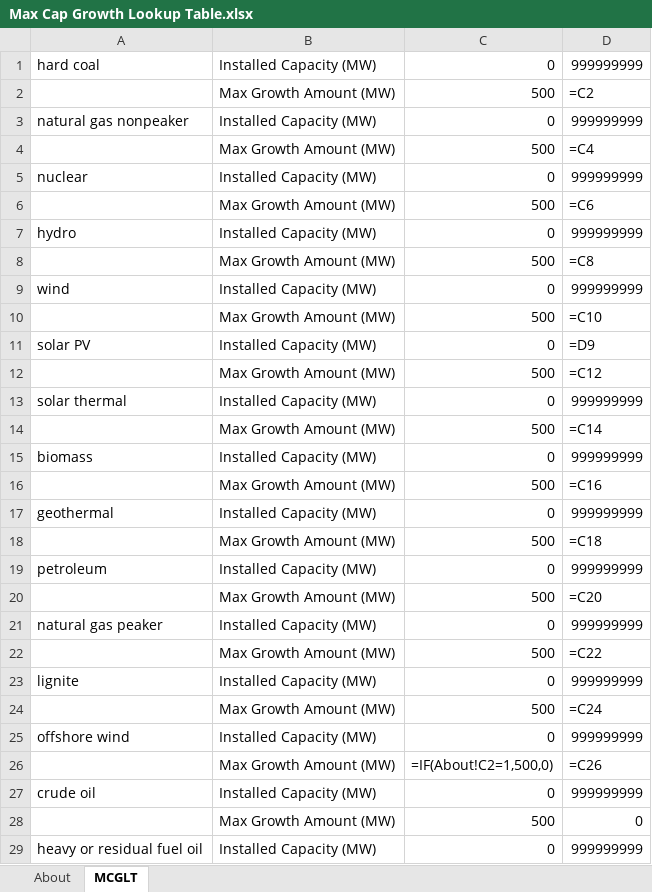
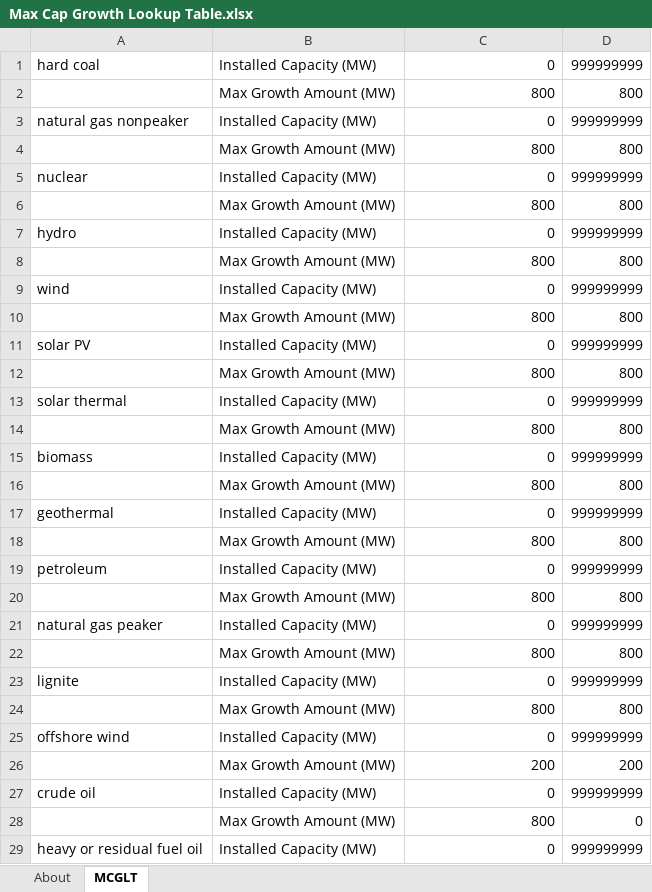
Before and after one commit to EnergyInnovation/eps-wisconsin, an Excel workbook: InputData/elec/MCGLT/Max Cap Growth Lookup Table.xlsx, sheet MCGLT, drawn as a sheet; only a part is shown; values as stored, in another font and other column widths than the file's, no borders; formulas without a stored value are shown as written; removed rows and columns are numbered as before the commit, all else as after; the diff covers the shown part only; the diff names each change by its address in the sheet, - before the commit and + after, or states it on an @@ line.

Commit message:
calibrated MCGLT

```diff
--- a/InputData/elec/MCGLT/Max Cap Growth Lookup Table.xlsx (sheet MCGLT)
+++ b/InputData/elec/MCGLT/Max Cap Growth Lookup Table.xlsx (sheet MCGLT)
-row 2:  | Max Growth Amount (MW) | 500 | =C2
+row 2:  | Max Growth Amount (MW) | 800 | 800
-row 4:  | Max Growth Amount (MW) | 500 | =C4
+row 4:  | Max Growth Amount (MW) | 800 | 800
-row 6:  | Max Growth Amount (MW) | 500 | =C6
+row 6:  | Max Growth Amount (MW) | 800 | 800
-row 8:  | Max Growth Amount (MW) | 500 | =C8
+row 8:  | Max Growth Amount (MW) | 800 | 800
-row 10:  | Max Growth Amount (MW) | 500 | =C10
+row 10:  | Max Growth Amount (MW) | 800 | 800
-D11: =D9
+D11: 999999999
-row 12:  | Max Growth Amount (MW) | 500 | =C12
+row 12:  | Max Growth Amount (MW) | 800 | 800
-row 14:  | Max Growth Amount (MW) | 500 | =C14
+row 14:  | Max Growth Amount (MW) | 800 | 800
-row 16:  | Max Growth Amount (MW) | 500 | =C16
+row 16:  | Max Growth Amount (MW) | 800 | 800
-row 18:  | Max Growth Amount (MW) | 500 | =C18
+row 18:  | Max Growth Amount (MW) | 800 | 800
-row 20:  | Max Growth Amount (MW) | 500 | =C20
+row 20:  | Max Growth Amount (MW) | 800 | 800
-row 22:  | Max Growth Amount (MW) | 500 | =C22
+row 22:  | Max Growth Amount (MW) | 800 | 800
-row 24:  | Max Growth Amount (MW) | 500 | =C24
+row 24:  | Max Growth Amount (MW) | 800 | 800
-row 26:  | Max Growth Amount (MW) | =IF(About!C2=1,500,0) | =C26
+row 26:  | Max Growth Amount (MW) | 200 | 200
-C28: 500
+C28: 800
```
Also changed, not shown: 1 added row, 1 removed row and 1 edited cell elsewhere in this sheet, sheet About, 2 other files.
